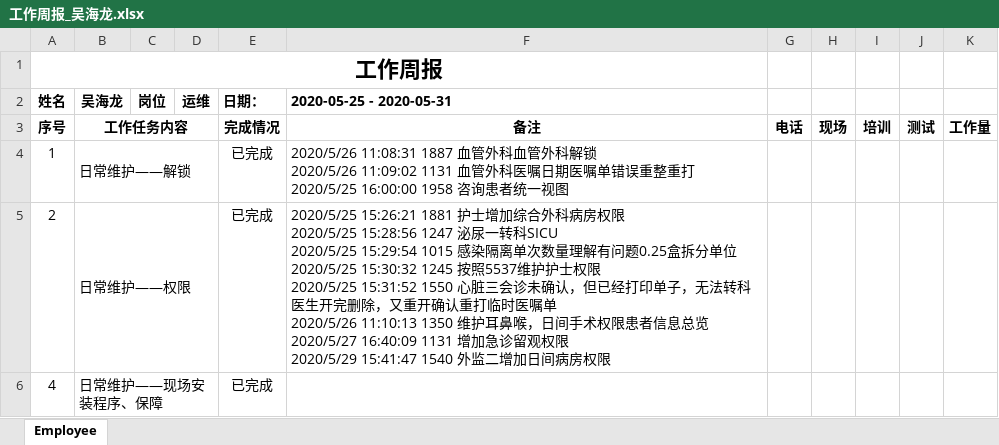
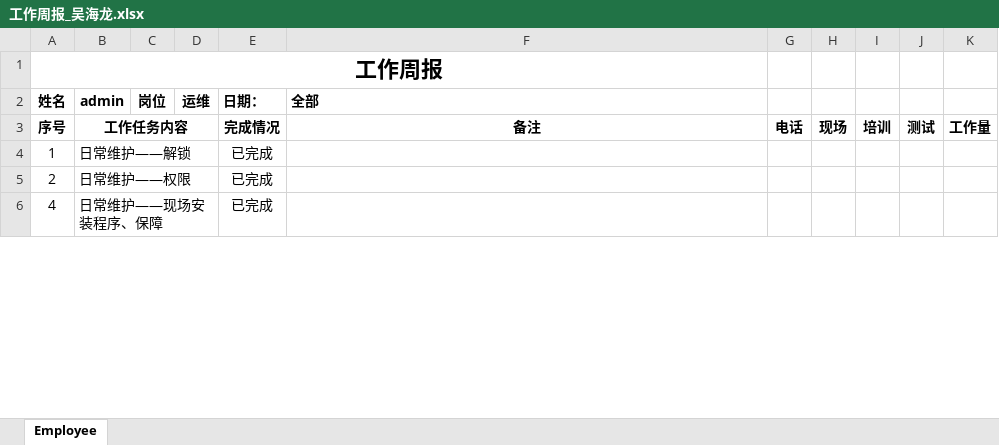
Before and after one commit to huzuohuyou/Cloud.His, an Excel workbook: src/Capinfo.Web.Host/wwwroot/工作周报_吴海龙.xlsx, sheet Employee, drawn as a sheet; only a part is shown; values as stored, in another font and other column widths than the file's, no borders; ↵ is a line break in a cell; the diff covers the shown part only; the diff names each change by its address in the sheet, - before the commit and + after, or states it on an @@ line.

```diff
--- a/src/Capinfo.Web.Host/wwwroot/工作周报_吴海龙.xlsx (sheet Employee)
+++ b/src/Capinfo.Web.Host/wwwroot/工作周报_吴海龙.xlsx (sheet Employee)
-B2: 吴海龙
+B2: admin
-F2: 2020-05-25 - 2020-05-31
+F2: 全部
-F4 (全部): 2020/5/26 11:08:31 1887 血管外科血管外科解锁 ↵ 2020/5/26 11:09:02 1131 血管外科医嘱日期医嘱单错误重整重打 ↵ 2020/5/25 16:00:00 1958 咨询患者统一视图
+F4 (全部): (empty)
-F5 (全部): 2020/5/25 15:26:21 1881 护士增加综合外科病房权限 ↵ 2020/5/25 15:28:56 1247 泌尿一转科SICU ↵ 2020/5/25 15:29:54 1015 感染隔离单次数量理解有问题0.25盒拆分单位 ↵ 2020/5/25 15:30:32 1245 按照5537维护护士权限 ↵ 2020/5/25 15:31:52 1550 心脏三会诊未确认，但已经打印单子，无法转科医生开完删除，又重开确认重打临时医嘱单 ↵ 2020/5/26 11:10:13 1350 维护耳鼻喉，日间手术权限患者信息总览 ↵ 2020/5/27 16:40:09 1131 增加急诊留观权限 ↵ 2020/5/29 15:41:47 1540 外监二增加日间病房权限
+F5 (全部): (empty)
```
Also changed, not shown: 1 edited cell elsewhere in this sheet, 2 other files.
